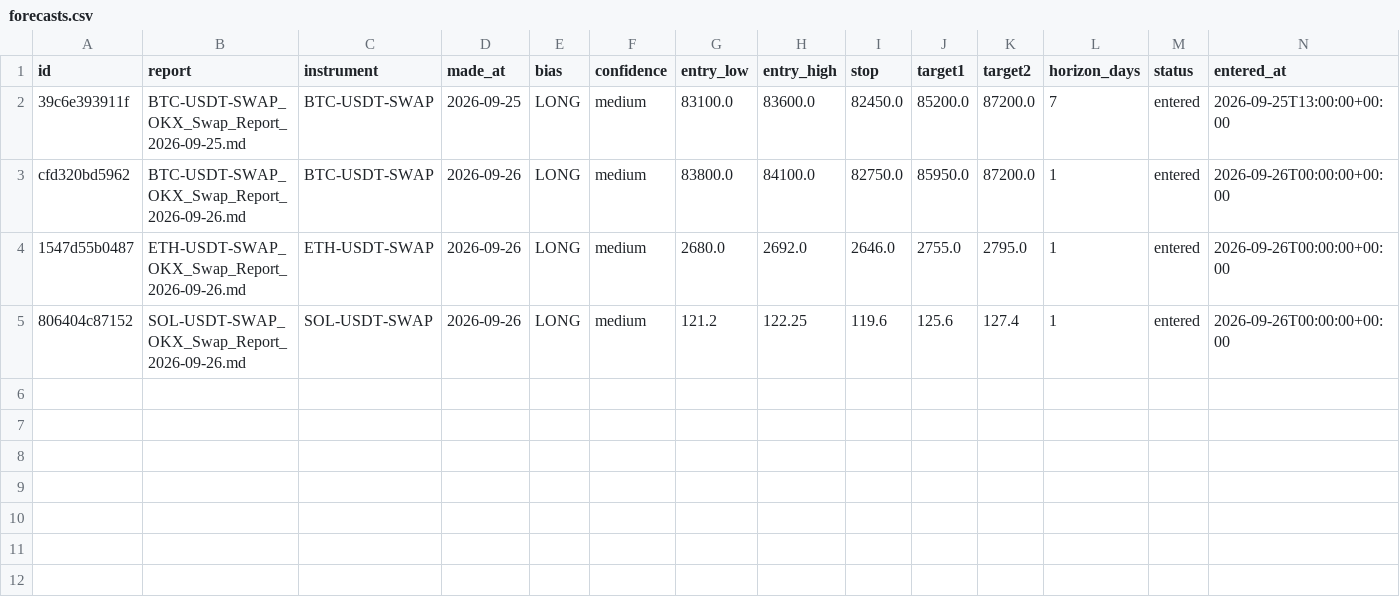
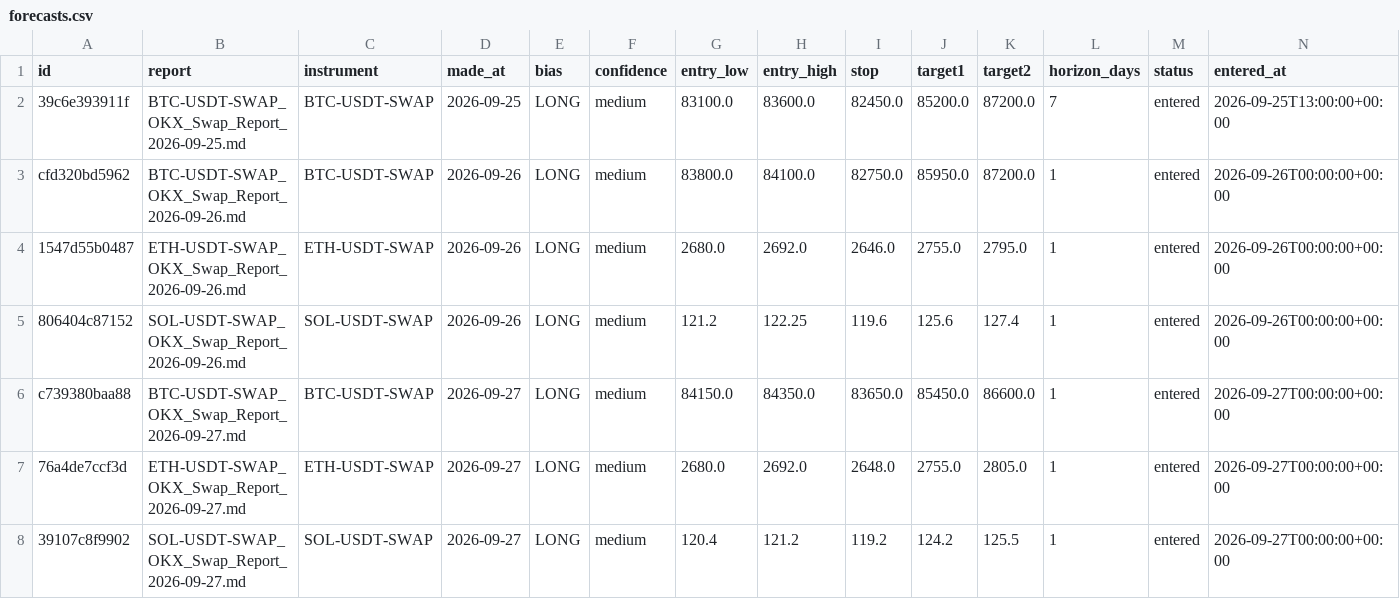
Before and after one commit to crypmiy/vibe-trading-okx-futures, a CSV file: research/forecasts.csv, drawn as a sheet; only a part is shown; rows hold the shown columns only; the diff names each change by its address in the sheet, - before the commit and + after, or states it on an @@ line.

Commit message:
Research cycle 2026-09-27: BTC-USDT-SWAP ETH-USDT-SWAP SOL-USDT-SWAP

```diff
--- a/research/forecasts.csv
+++ b/research/forecasts.csv
+row 6: c739380baa88 | BTC-USDT-SWAP_OKX_Swap_Report_2026-09-27.md | BTC-USDT-SWAP | 2026-09-27 | LONG | medium | 84150.0 | 84350.0 | 83650.0 | 85450.0 | 86600.0 | 1 | entered | 2026-09-27T00:00:00+00:00
+row 7: 76a4de7ccf3d | ETH-USDT-SWAP_OKX_Swap_Report_2026-09-27.md | ETH-USDT-SWAP | 2026-09-27 | LONG | medium | 2680.0 | 2692.0 | 2648.0 | 2755.0 | 2805.0 | 1 | entered | 2026-09-27T00:00:00+00:00
+row 8: 39107c8f9902 | SOL-USDT-SWAP_OKX_Swap_Report_2026-09-27.md | SOL-USDT-SWAP | 2026-09-27 | LONG | medium | 120.4 | 121.2 | 119.2 | 124.2 | 125.5 | 1 | entered | 2026-09-27T00:00:00+00:00
```
Also changed, not shown: 4 other files.
